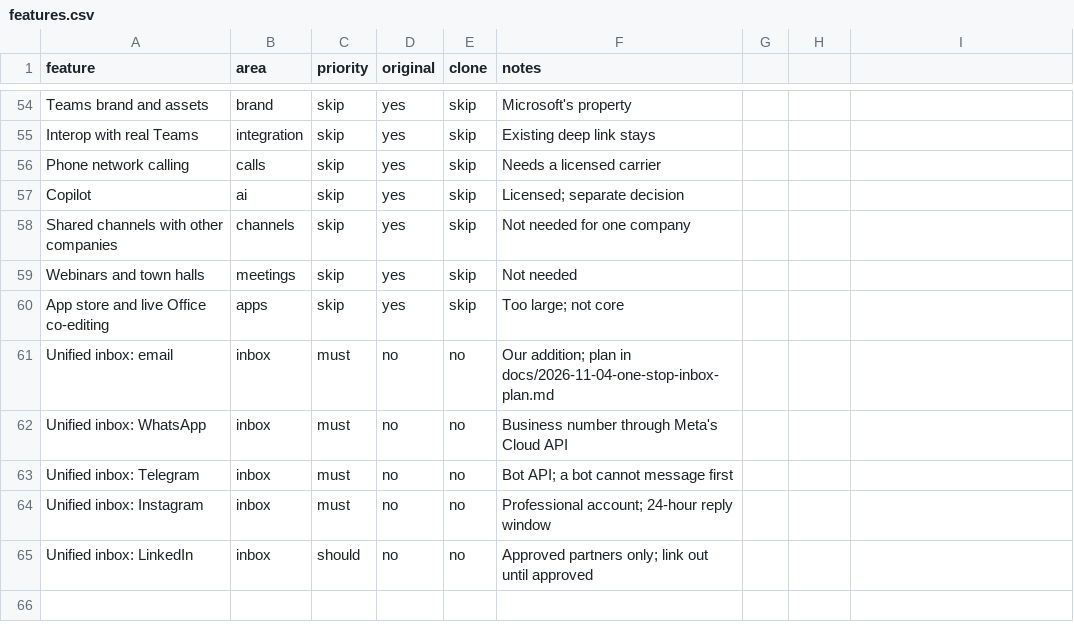
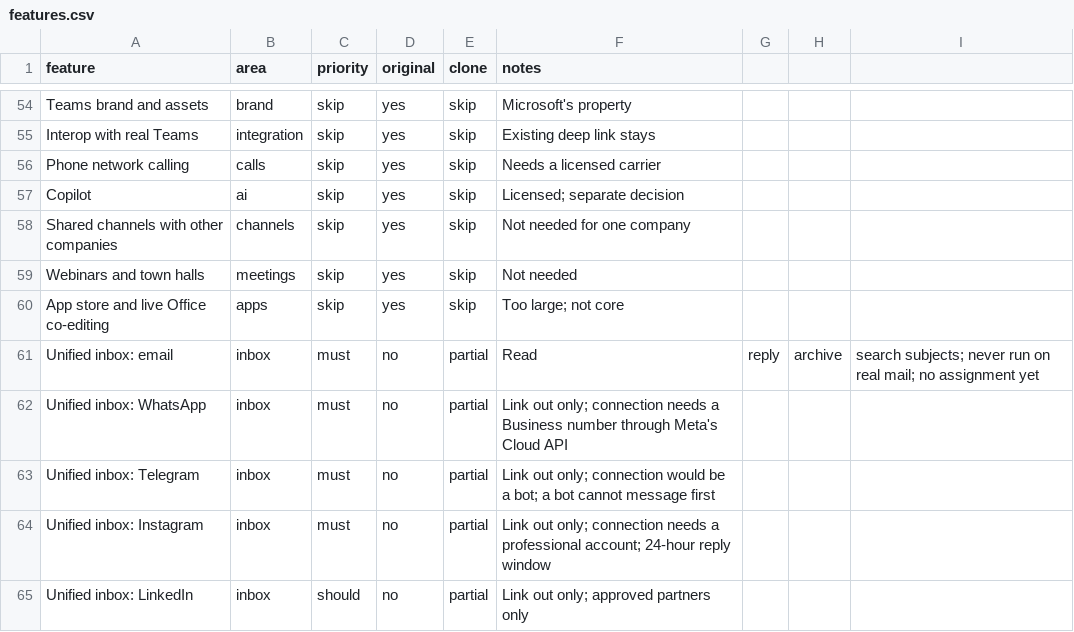
Before and after one commit to abhijithabcapitals/ABCRM, a CSV file: Messenger Module/replica/features.csv, drawn as a sheet; only a part is shown, gaps mark what is left out.

```diff
--- a/Messenger Module/replica/features.csv
+++ b/Messenger Module/replica/features.csv
@@ -60,6 +60,6 @@ Webinars and town halls,meetings,skip,yes,skip,Not needed
 App store and live Office co-editing,apps,skip,yes,skip,Too large; not core
-Unified inbox: email,inbox,must,no,no,Our addition; plan in docs/2026-11-04-one-stop-inbox-plan.md
-Unified inbox: WhatsApp,inbox,must,no,no,Business number through Meta's Cloud API
-Unified inbox: Telegram,inbox,must,no,no,Bot API; a bot cannot message first
-Unified inbox: Instagram,inbox,must,no,no,Professional account; 24-hour reply window
-Unified inbox: LinkedIn,inbox,should,no,no,Approved partners only; link out until approved
+Unified inbox: email,inbox,must,no,partial,Read, reply, archive, search subjects; never run on real mail; no assignment yet
+Unified inbox: WhatsApp,inbox,must,no,partial,Link out only; connection needs a Business number through Meta's Cloud API
+Unified inbox: Telegram,inbox,must,no,partial,Link out only; connection would be a bot; a bot cannot message first
+Unified inbox: Instagram,inbox,must,no,partial,Link out only; connection needs a professional account; 24-hour reply window
+Unified inbox: LinkedIn,inbox,should,no,partial,Link out only; approved partners only
```
Also changed, not shown: 15 other files.
